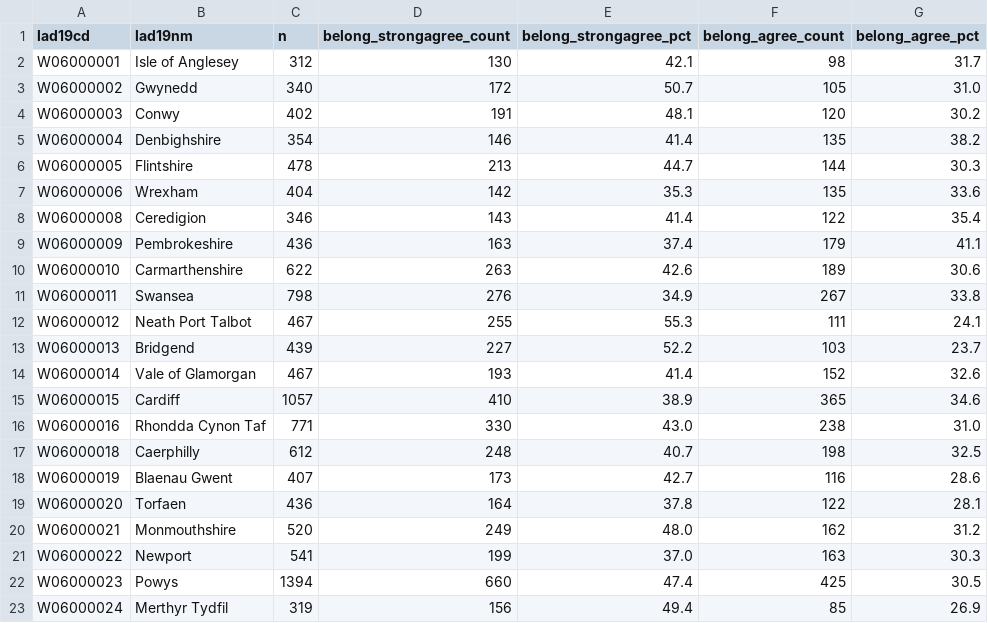
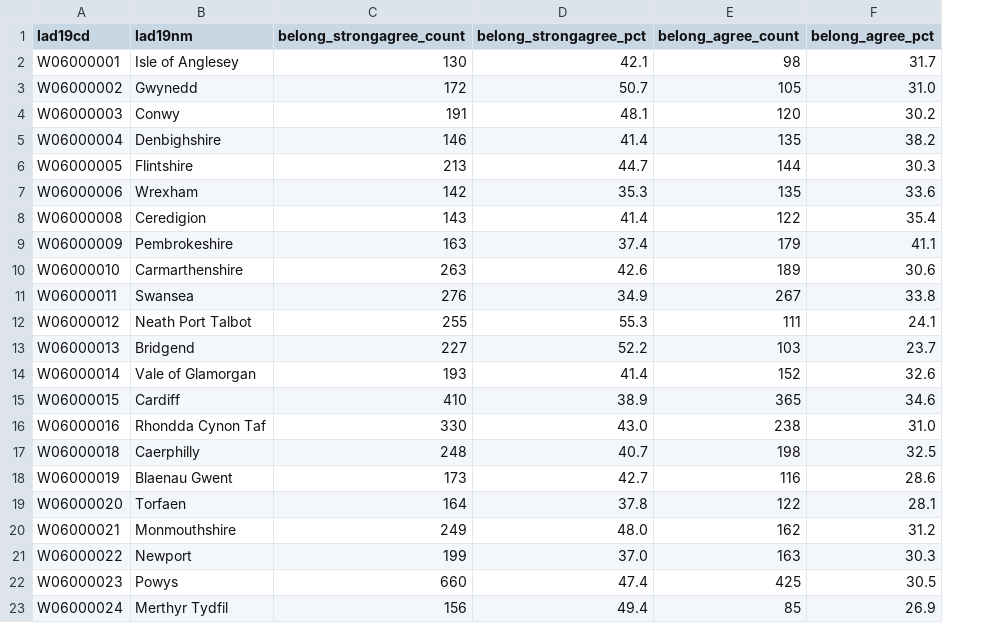
Before and after one commit to DynamicGenetics/COVID-19-Community-Response, a CSV file: backend/data/cleaned/LA_comm_cohesion_count_percent.csv, drawn as a sheet; the diff names each change by its address in the sheet, - before the commit and + after, or states it on an @@ line.

Commit message:
Generated cleaned data files

```diff
--- a/backend/data/cleaned/LA_comm_cohesion_count_percent.csv
+++ b/backend/data/cleaned/LA_comm_cohesion_count_percent.csv
-column C (n), rows 2-23: 312 | 340 | 402 | 354 | 478 | 404 | 346 | 436 | 622 | 798 | 467 | 439 | 467 | 1057 | 771 | 612 | 407 | 436 | 520 | 541 | 1394 | 319
```
Also changed, not shown: backend/data/cleaned/LA_has_internet_percent.csv, backend/data/cleaned/LA_vulnerable_count_percent.csv, 6 other files.
